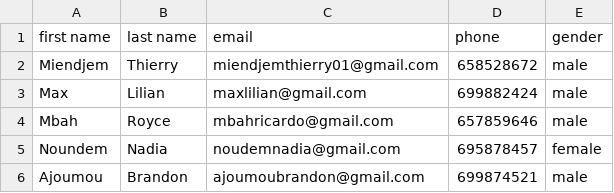
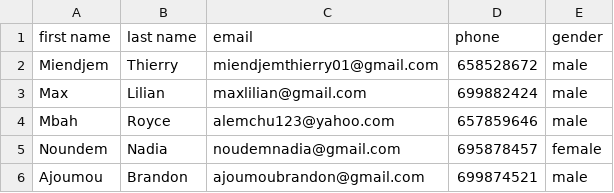
Before and after one commit to Mbah-Royce/social_api, a CSV file: database/seeders/students.csv, drawn as a sheet.

Commit message:
fix email in csv file

```diff
--- a/database/seeders/students.csv
+++ b/database/seeders/students.csv
@@ -3,3 +3,3 @@ Miendjem ,Thierry,miendjemthierry01@gmail.com,658528672,male
 Max,Lilian,maxlilian@gmail.com,699882424,male
-Mbah,Royce,mbahricardo@gmail.com,657859646,male
+Mbah,Royce,alemchu123@yahoo.com,657859646,male
 Noundem,Nadia,noudemnadia@gmail.com,695878457,female
```
